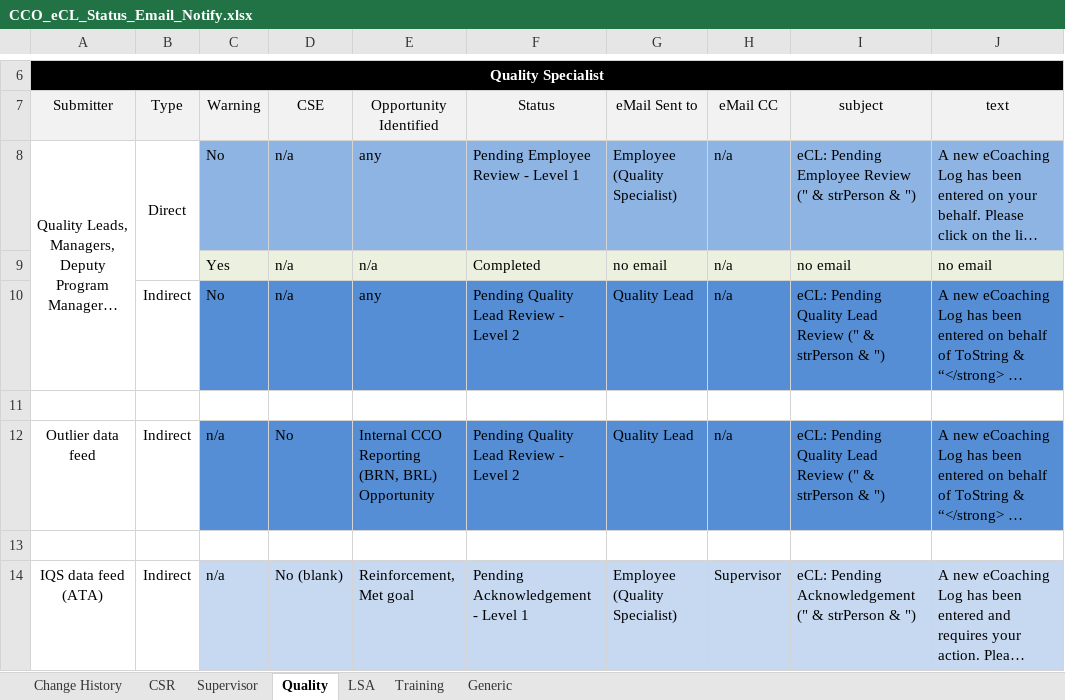
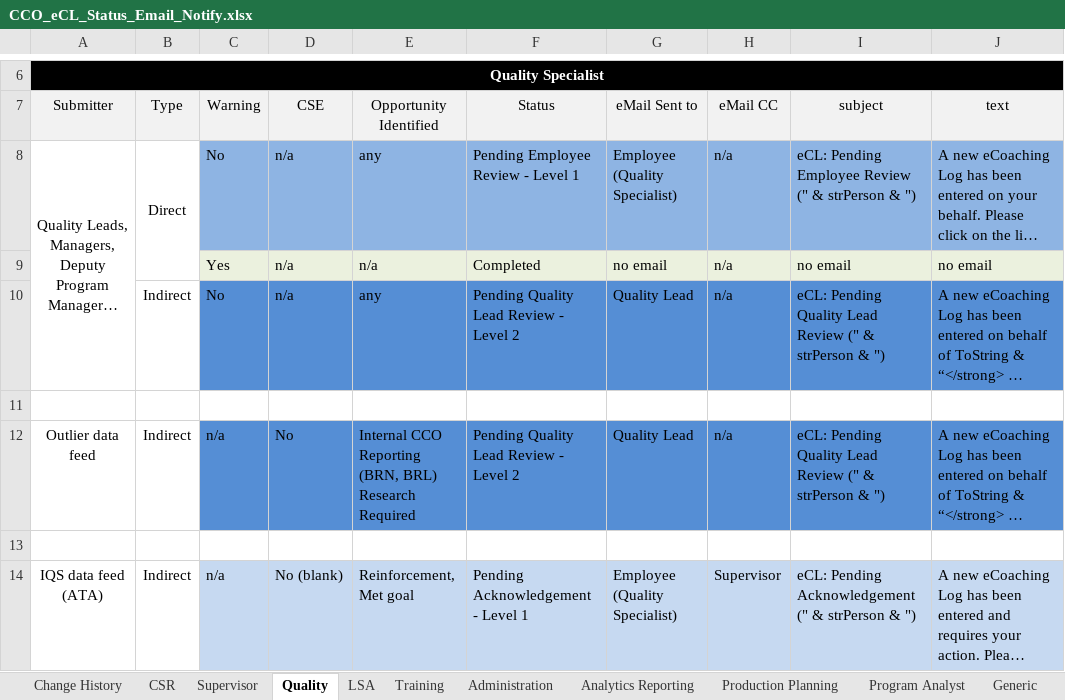
Before and after one commit to maximus-cco/eCoaching_V2_Bak, an Excel workbook: Requirements/Misc/CCO_eCL_Status_Email_Notify.xlsx, sheet Quality, drawn as a sheet; only a part is shown, gaps mark what is left out; long unchanged cells end in …; values as stored, in another font and other column widths than the file's, no borders; ↵ is a line break in a cell; the diff names each change by its address in the sheet, - before the commit and + after, or states it on an @@ line.

```diff
--- a/Requirements/Misc/CCO_eCL_Status_Email_Notify.xlsx (sheet Quality)
+++ b/Requirements/Misc/CCO_eCL_Status_Email_Notify.xlsx (sheet Quality)
+sheet tab: Administration
+sheet tab: Analytics Reporting
+sheet tab: Production Planning
+sheet tab: Program Analyst
-E12 (Opportunity Identified): …(BRN, BRL) ↵ Opportunity
+E12 (Opportunity Identified): …(BRN, BRL) ↵ Research Required
```
Also changed, not shown: sheet LSA, sheet Training, sheet Change History, sheet Supervisor, 4 other files.
